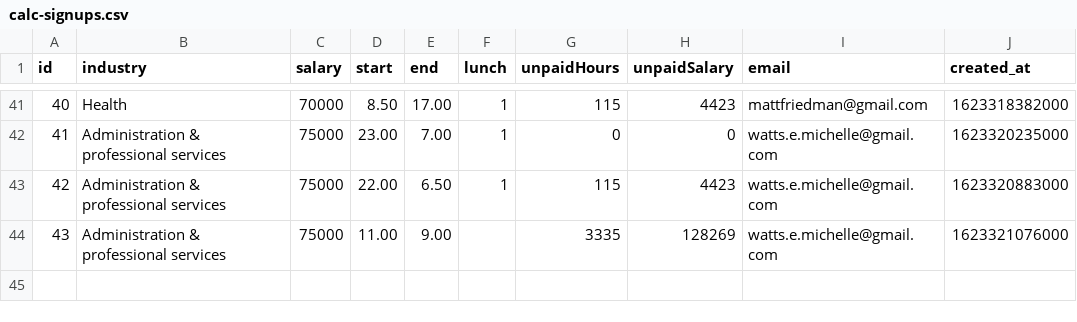
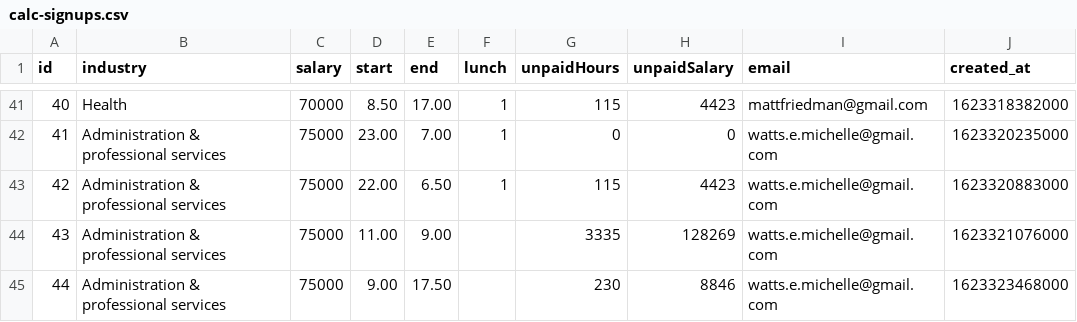
Before and after one commit to CatOrmerod/unpaid-overtime-calc, a CSV file: csv/calc-signups.csv, drawn as a sheet; only a part is shown, gaps mark what is left out.

```diff
--- a/csv/calc-signups.csv
+++ b/csv/calc-signups.csv
@@ -44 +44,2 @@ id,industry,salary,start,end,lunch,unpaidHours,unpaidSalary,email,created_at
 43,Administration & professional services,75000,11.00,9.00,,3335,128269,watts.e.michelle@gmail.com,1623321076000
+44,Administration & professional services,75000,9.00,17.50,,230,8846,watts.e.michelle@gmail.com,1623323468000
```
Also changed, not shown: 8 other files.
